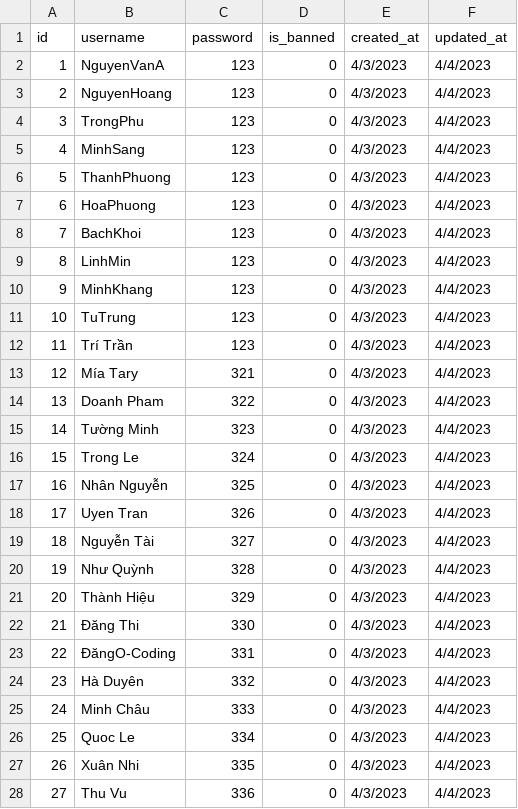
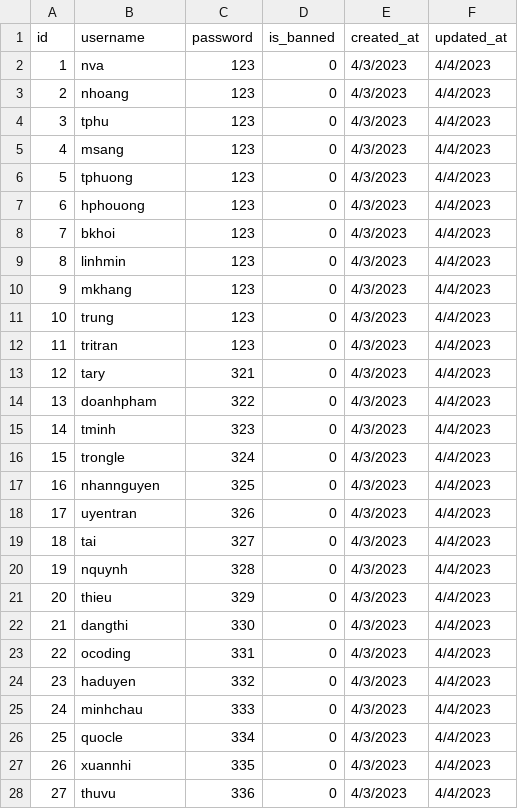
Before and after one commit to bao8816/job-recommendation-backend, a CSV file: database/seeding_data/employer_accounts.csv, drawn as a sheet; only a part is shown; the diff covers the shown part only.

Commit message:
update employer_accounts.csv

```diff
--- a/database/seeding_data/employer_accounts.csv
+++ b/database/seeding_data/employer_accounts.csv
@@ -1,28 +1,28 @@
 id,username,password,is_banned,created_at,updated_at
-1,NguyenVanA,123,0,4/3/2023,4/4/2023
-2,NguyenHoang,123,0,4/3/2023,4/4/2023
-3,TrongPhu,123,0,4/3/2023,4/4/2023
-4,MinhSang,123,0,4/3/2023,4/4/2023
-5,ThanhPhuong,123,0,4/3/2023,4/4/2023
-6,HoaPhuong,123,0,4/3/2023,4/4/2023
-7,BachKhoi,123,0,4/3/2023,4/4/2023
-8,LinhMin,123,0,4/3/2023,4/4/2023
-9,MinhKhang,123,0,4/3/2023,4/4/2023
-10,TuTrung,123,0,4/3/2023,4/4/2023
-11,Trí Trần,123,0,4/3/2023,4/4/2023
-12,Mía Tary,321,0,4/3/2023,4/4/2023
-13,Doanh Pham,322,0,4/3/2023,4/4/2023
-14,Tường Minh,323,0,4/3/2023,4/4/2023
-15,Trong Le,324,0,4/3/2023,4/4/2023
-16,Nhân Nguyễn,325,0,4/3/2023,4/4/2023
-17,Uyen Tran,326,0,4/3/2023,4/4/2023
-18,Nguyễn Tài,327,0,4/3/2023,4/4/2023
-19,Như Quỳnh,328,0,4/3/2023,4/4/2023
-20,Thành Hiệu,329,0,4/3/2023,4/4/2023
-21,Đăng Thi,330,0,4/3/2023,4/4/2023
-22,ĐăngO-Coding,331,0,4/3/2023,4/4/2023
-23,Hà Duyên,332,0,4/3/2023,4/4/2023
-24,Minh Châu,333,0,4/3/2023,4/4/2023
-25,Quoc Le,334,0,4/3/2023,4/4/2023
-26,Xuân Nhi,335,0,4/3/2023,4/4/2023
-27,Thu Vu,336,0,4/3/2023,4/4/2023
+1,nva,123,0,4/3/2023,4/4/2023
+2,nhoang,123,0,4/3/2023,4/4/2023
+3,tphu,123,0,4/3/2023,4/4/2023
+4,msang,123,0,4/3/2023,4/4/2023
+5,tphuong,123,0,4/3/2023,4/4/2023
+6,hphouong,123,0,4/3/2023,4/4/2023
+7,bkhoi,123,0,4/3/2023,4/4/2023
+8,linhmin,123,0,4/3/2023,4/4/2023
+9,mkhang,123,0,4/3/2023,4/4/2023
+10,trung,123,0,4/3/2023,4/4/2023
+11,tritran,123,0,4/3/2023,4/4/2023
+12,tary,321,0,4/3/2023,4/4/2023
+13,doanhpham,322,0,4/3/2023,4/4/2023
+14,tminh,323,0,4/3/2023,4/4/2023
+15,trongle,324,0,4/3/2023,4/4/2023
+16,nhannguyen,325,0,4/3/2023,4/4/2023
+17,uyentran,326,0,4/3/2023,4/4/2023
+18,tai,327,0,4/3/2023,4/4/2023
+19,nquynh,328,0,4/3/2023,4/4/2023
+20,thieu,329,0,4/3/2023,4/4/2023
+21,dangthi,330,0,4/3/2023,4/4/2023
+22,ocoding,331,0,4/3/2023,4/4/2023
+23,haduyen,332,0,4/3/2023,4/4/2023
+24,minhchau,333,0,4/3/2023,4/4/2023
+25,quocle,334,0,4/3/2023,4/4/2023
+26,xuannhi,335,0,4/3/2023,4/4/2023
+27,thuvu,336,0,4/3/2023,4/4/2023
```
Also changed, not shown: 13 edited cells elsewhere in this file.
